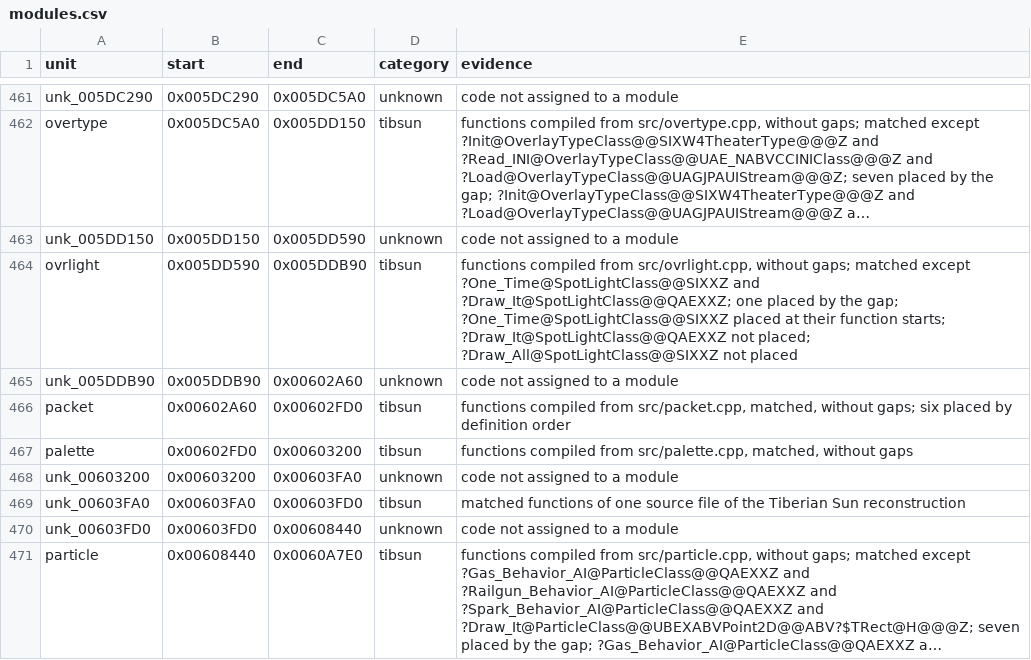
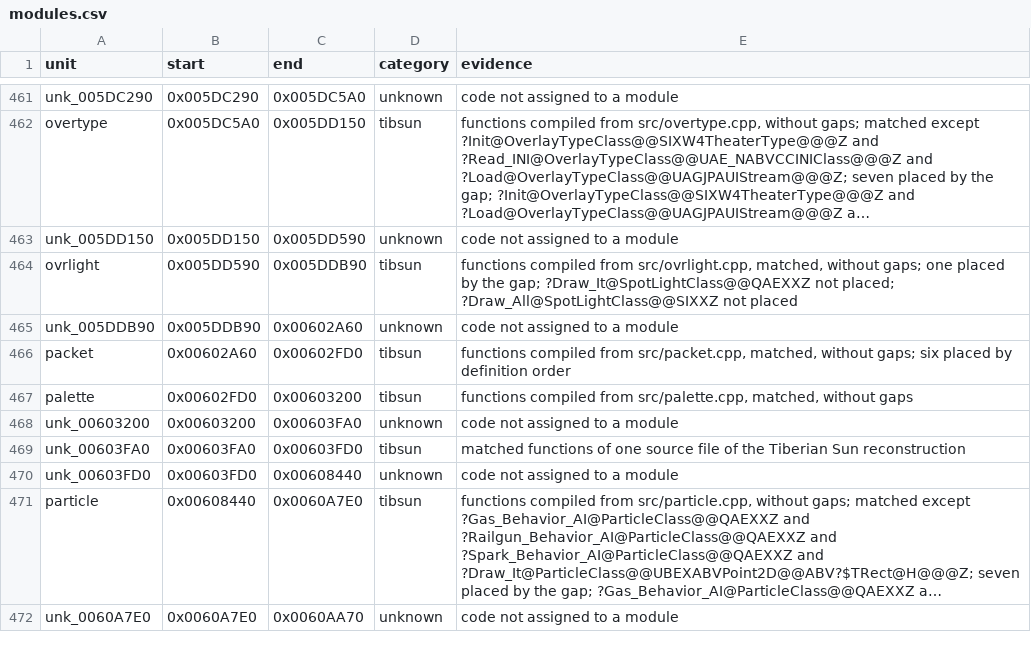
Before and after one commit to meastes/RedAlert2, a CSV file: config/ra2-1.006/modules.csv, drawn as a sheet; only a part is shown, gaps mark what is left out; the shorter side is filled out with more unchanged rows; long unchanged cells end in …; the diff names each change by its address in the sheet, - before the commit and + after, or states it on an @@ line.

```diff
--- a/config/ra2-1.006/modules.csv
+++ b/config/ra2-1.006/modules.csv
-E464 (evidence): …from src/ovrlight.cpp, without gaps; matched except ?One_Time@SpotLightClass@@SIXXZ and ?Draw_It@SpotLightClass@@QAEXXZ; one placed by the gap; ?One_Time@SpotLightClass@@SIXXZ placed at their function starts; ?Draw_It@SpotLightClass@@QAEXXZ not…
+E464 (evidence): …from src/ovrlight.cpp, matched, without gaps; one placed by the gap; ?Draw_It@SpotLightClass@@QAEXXZ not…
```
Also changed, not shown: config/ra2-1.006/functions.csv, 1 other file.
